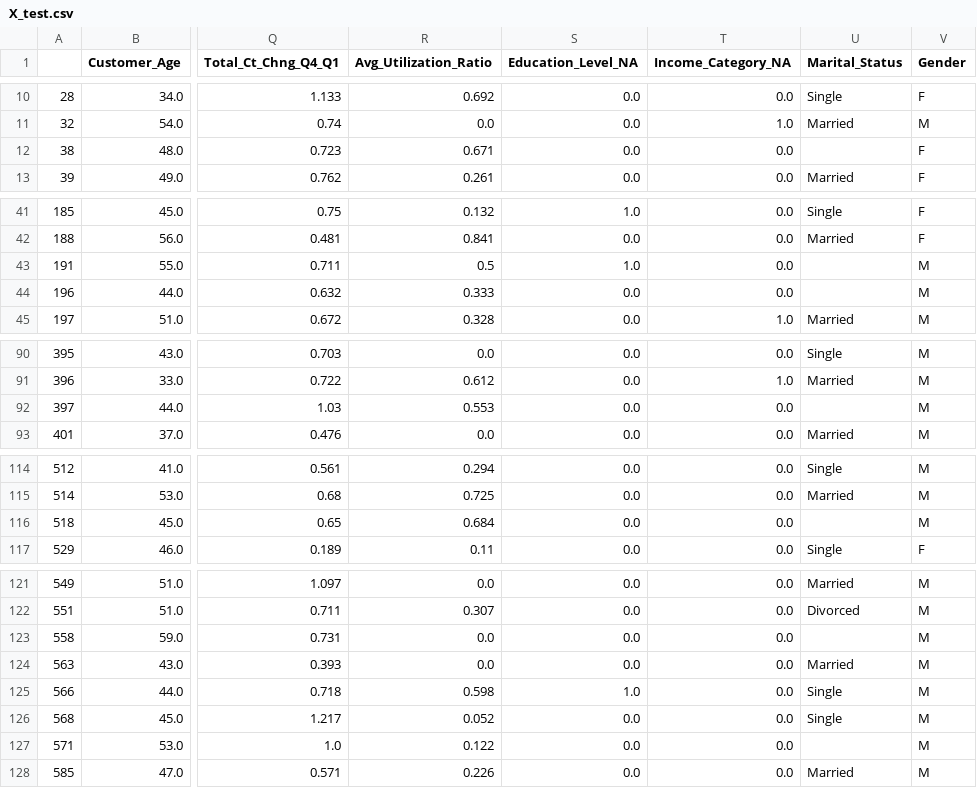
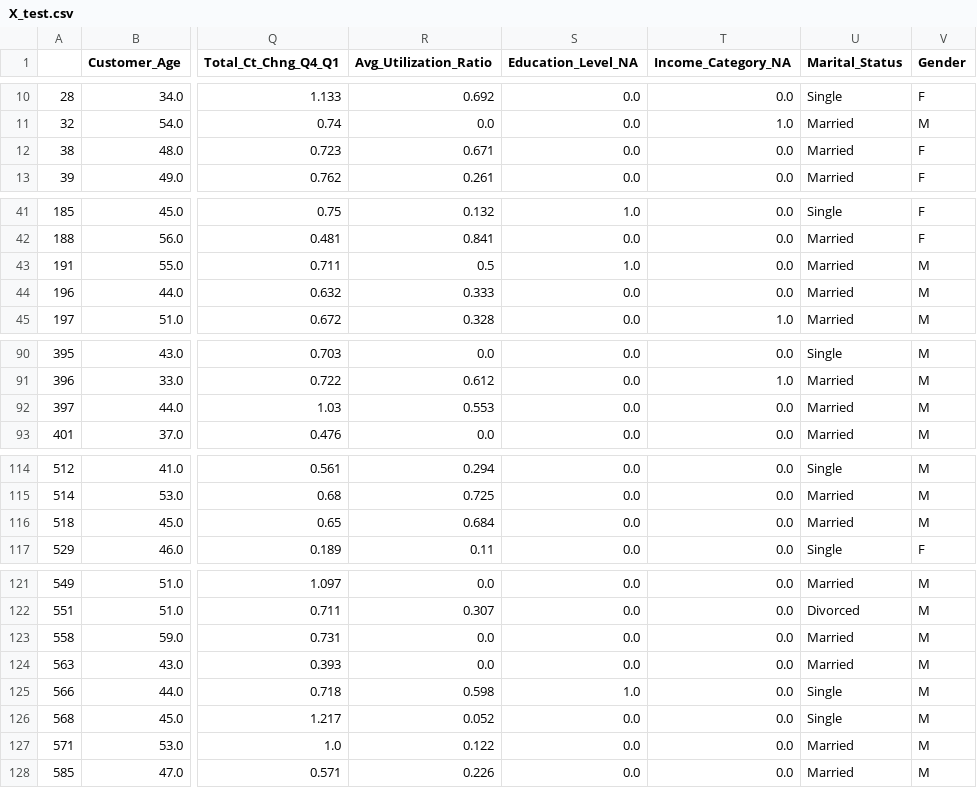
Before and after one commit to kasiadybcio/Credit_card, a CSV file: input_data/X_test.csv, drawn as a sheet; only a part is shown, gaps mark what is left out; the diff covers the shown part only; the diff names each change by its address in the sheet, - before the commit and + after, or states it on an @@ line.

```diff
--- a/input_data/X_test.csv
+++ b/input_data/X_test.csv
-U12 (Marital_Status): (empty)
+U12 (Marital_Status): Married
-U43:U44 (Marital_Status): (empty)
+U43:U44 (Marital_Status): Married
-U92 (Marital_Status): (empty)
+U92 (Marital_Status): Married
-U116 (Marital_Status): (empty)
+U116 (Marital_Status): Married
-U123 (Marital_Status): (empty)
+U123 (Marital_Status): Married
-U127 (Marital_Status): (empty)
+U127 (Marital_Status): Married
```
Also changed, not shown: 17 edited cells elsewhere in this file, input_data/X_train.csv, 1 other file.
